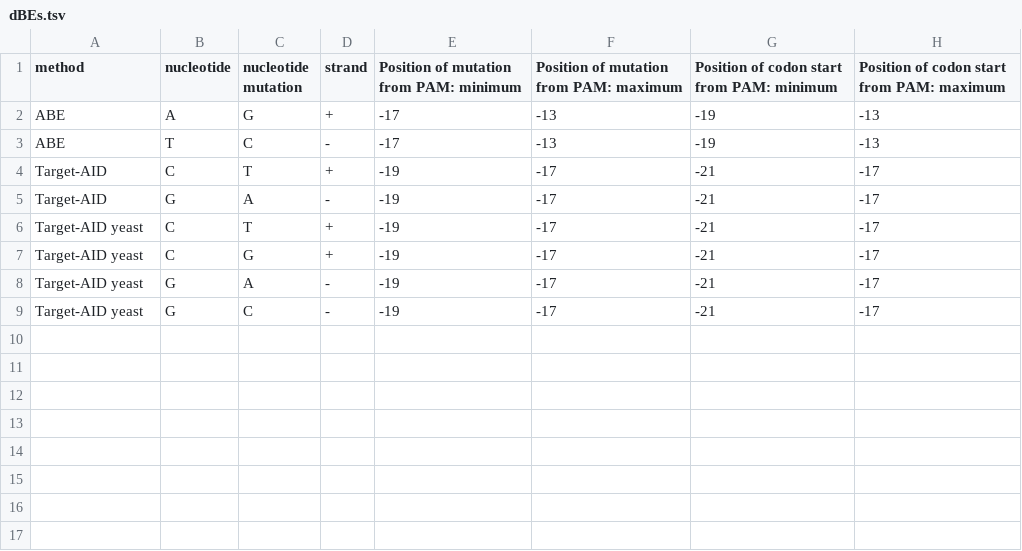
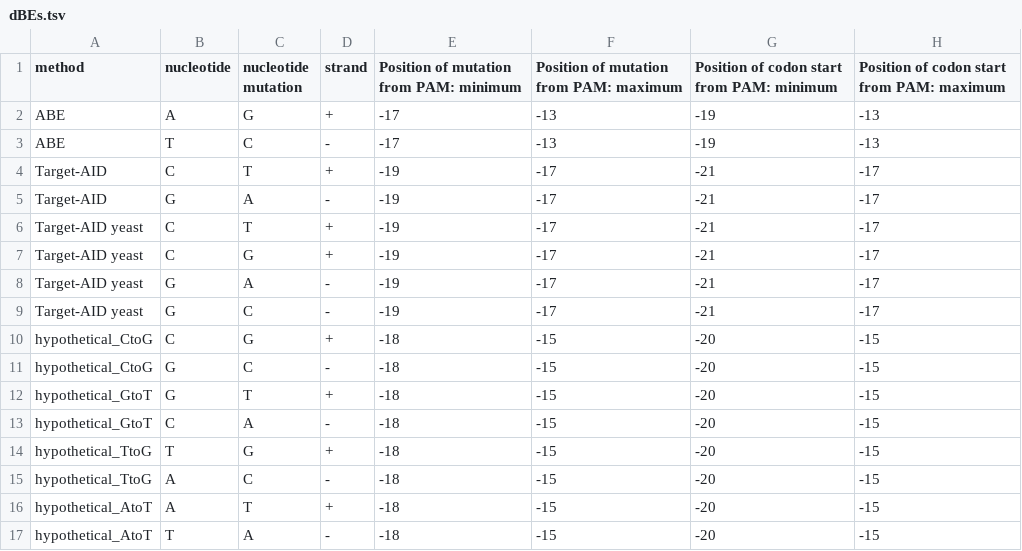
Before and after one commit to rraadd88/beditor, a TSV file: beditor/data/dBEs.tsv, drawn as a sheet; the diff names each change by its address in the sheet, - before the commit and + after, or states it on an @@ line.

Commit message:
fixes: data/tables

```diff
--- a/beditor/data/dBEs.tsv
+++ b/beditor/data/dBEs.tsv
+row 10: hypothetical_CtoG | C | G | + | -18 | -15 | -20 | -15
+row 11: hypothetical_CtoG | G | C | - | -18 | -15 | -20 | -15
+row 12: hypothetical_GtoT | G | T | + | -18 | -15 | -20 | -15
+row 13: hypothetical_GtoT | C | A | - | -18 | -15 | -20 | -15
+row 14: hypothetical_TtoG | T | G | + | -18 | -15 | -20 | -15
+row 15: hypothetical_TtoG | A | C | - | -18 | -15 | -20 | -15
+row 16: hypothetical_AtoT | A | T | + | -18 | -15 | -20 | -15
+row 17: hypothetical_AtoT | T | A | - | -18 | -15 | -20 | -15
```
Also changed, not shown: beditor/data/dpam.tsv, 2 other files.
